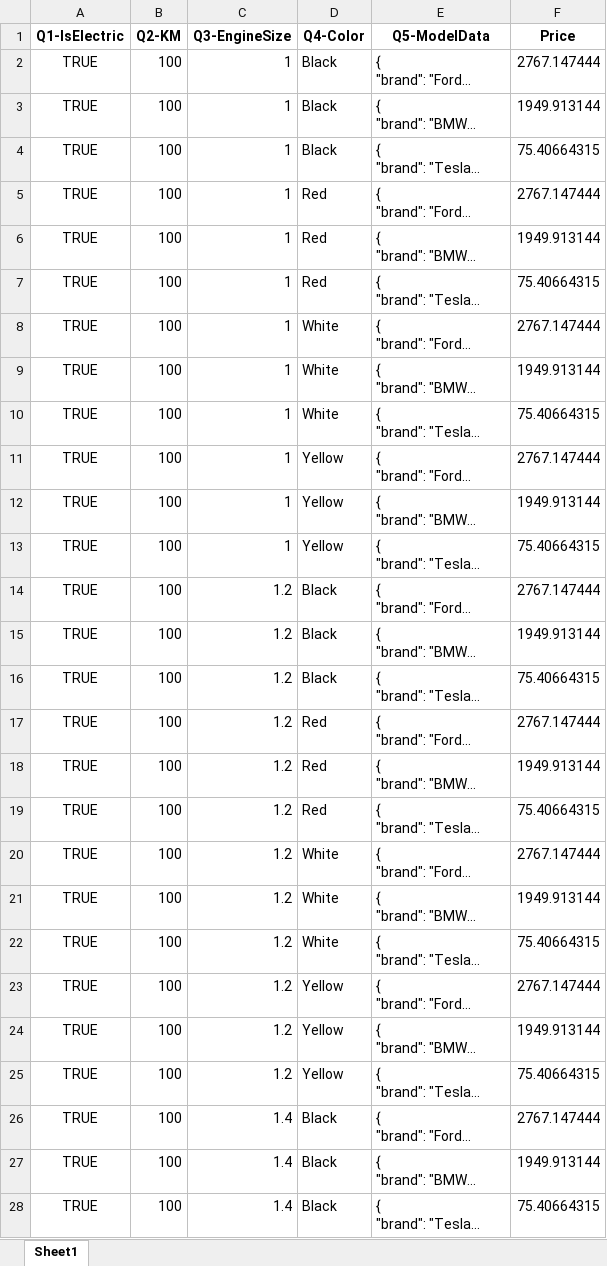
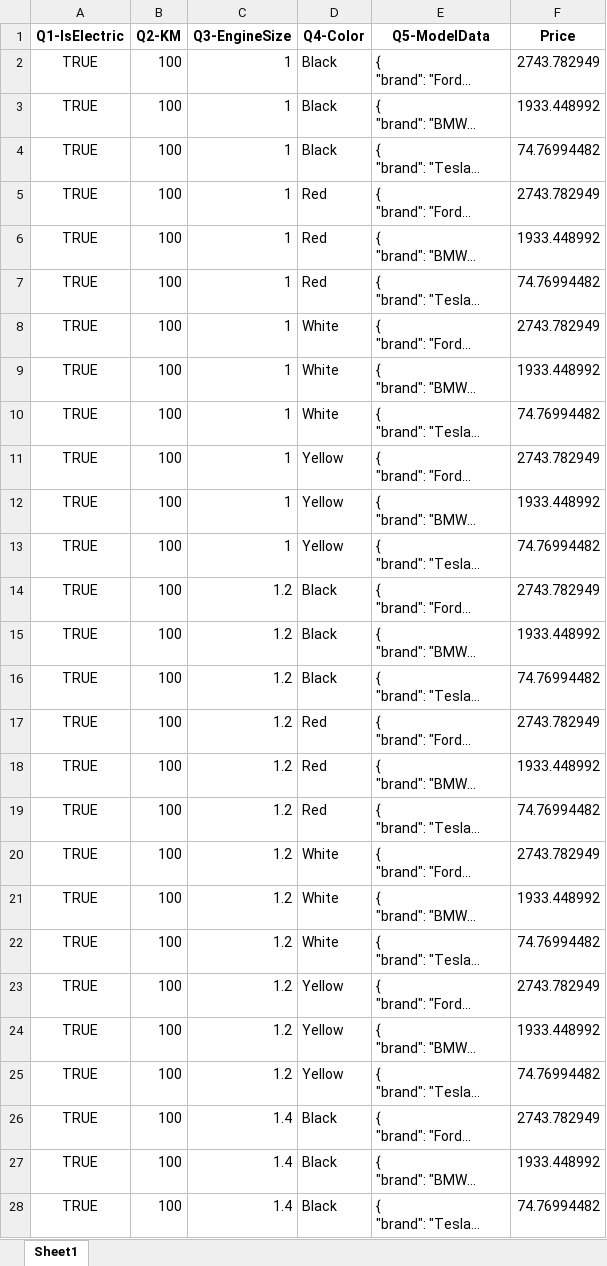
Before and after one commit to Komark04/permutations, an Excel workbook: carsPriced.xlsx, sheet Sheet1, drawn as a sheet; only a part is shown; long unchanged cells end in …; values as stored, in another font and other column widths than the file's, no borders; the diff covers the shown part only; the diff names each change by its address in the sheet, - before the commit and + after, or states it on an @@ line.

Commit message:
Add files via upload

```diff
--- a/carsPriced.xlsx (sheet Sheet1)
+++ b/carsPriced.xlsx (sheet Sheet1)
-F2 (Price): 2767.147444
+F2 (Price): 2743.782949
-F3 (Price): 1949.913144
+F3 (Price): 1933.448992
-F4 (Price): 75.40664315
+F4 (Price): 74.76994482
-F5 (Price): 2767.147444
+F5 (Price): 2743.782949
-F6 (Price): 1949.913144
+F6 (Price): 1933.448992
-F7 (Price): 75.40664315
+F7 (Price): 74.76994482
-F8 (Price): 2767.147444
+F8 (Price): 2743.782949
-F9 (Price): 1949.913144
+F9 (Price): 1933.448992
-F10 (Price): 75.40664315
+F10 (Price): 74.76994482
-F11 (Price): 2767.147444
+F11 (Price): 2743.782949
-F12 (Price): 1949.913144
+F12 (Price): 1933.448992
-F13 (Price): 75.40664315
+F13 (Price): 74.76994482
-F14 (Price): 2767.147444
+F14 (Price): 2743.782949
-F15 (Price): 1949.913144
+F15 (Price): 1933.448992
-F16 (Price): 75.40664315
+F16 (Price): 74.76994482
-F17 (Price): 2767.147444
+F17 (Price): 2743.782949
-F18 (Price): 1949.913144
+F18 (Price): 1933.448992
-F19 (Price): 75.40664315
+F19 (Price): 74.76994482
-F20 (Price): 2767.147444
+F20 (Price): 2743.782949
-F21 (Price): 1949.913144
+F21 (Price): 1933.448992
-F22 (Price): 75.40664315
+F22 (Price): 74.76994482
-F23 (Price): 2767.147444
+F23 (Price): 2743.782949
-F24 (Price): 1949.913144
+F24 (Price): 1933.448992
-F25 (Price): 75.40664315
+F25 (Price): 74.76994482
-F26 (Price): 2767.147444
+F26 (Price): 2743.782949
-F27 (Price): 1949.913144
+F27 (Price): 1933.448992
-F28 (Price): 75.40664315
+F28 (Price): 74.76994482
```
Also changed, not shown: 573 edited cells elsewhere in this sheet.
